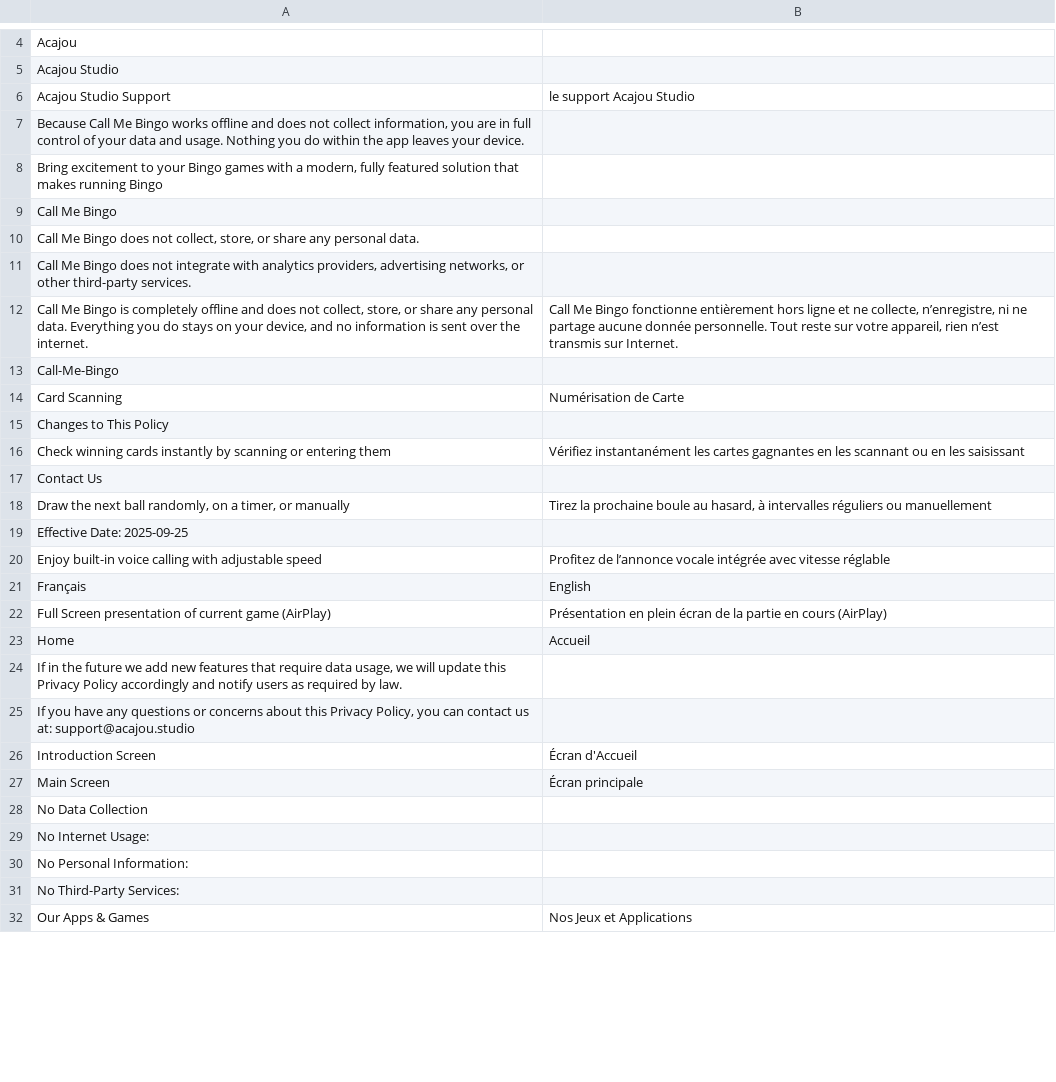
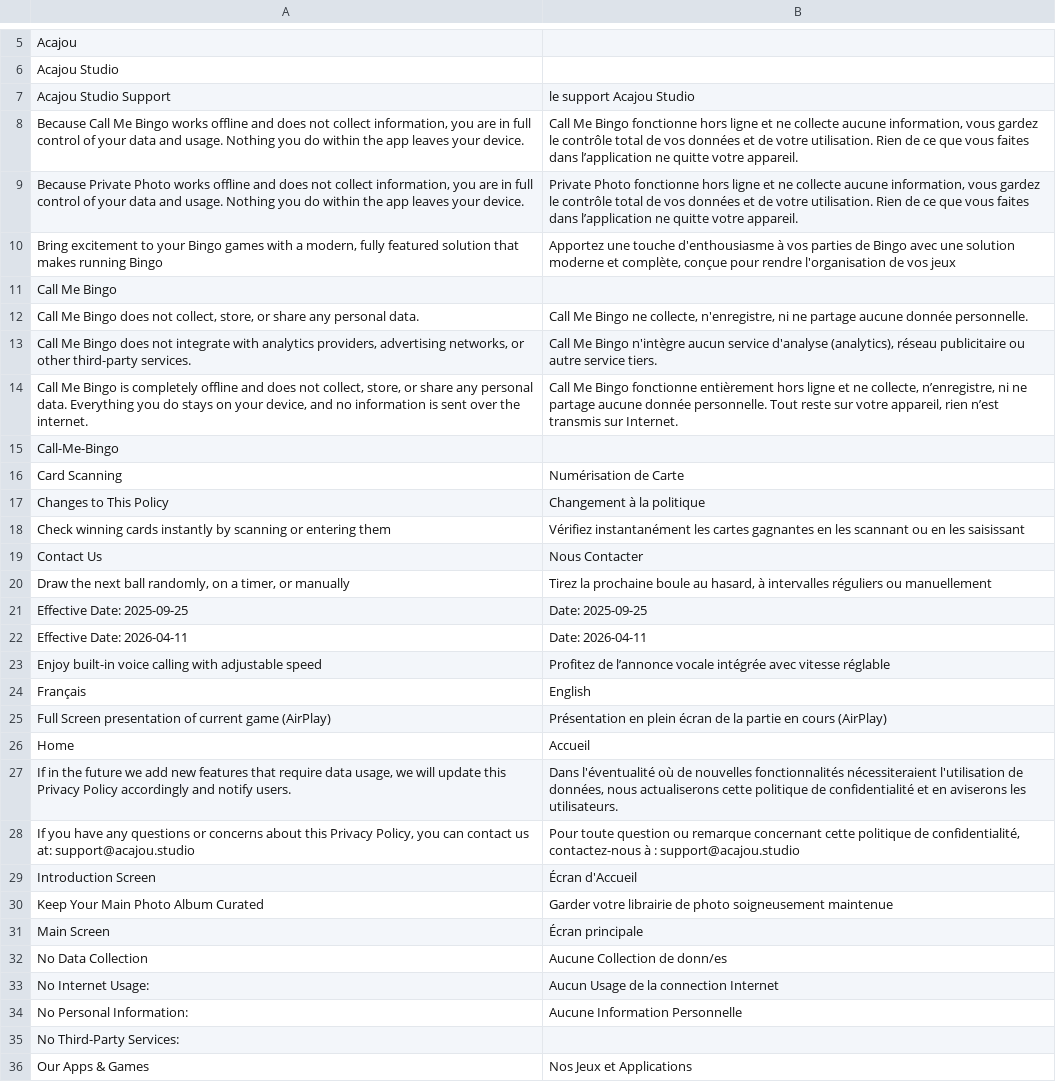
Before and after one commit to alexandrerochette/acajou.website, a TSV file: translations/fr.tsv, drawn as a sheet; only a part is shown, gaps mark what is left out; the diff covers the shown part only.

Commit message:
Adding temporary page for Private-Photo

```diff
--- a/translations/fr.tsv
+++ b/translations/fr.tsv
@@ -6,7 +7,8 @@ Acajou Studio
 Acajou Studio Support	le support Acajou Studio
-Because Call Me Bingo works offline and does not collect information, you are in full control of your data and usage. Nothing you do within the app leaves your device.	
-Bring excitement to your Bingo games with a modern, fully featured solution that makes running Bingo	
+Because Call Me Bingo works offline and does not collect information, you are in full control of your data and usage. Nothing you do within the app leaves your device.	Call Me Bingo fonctionne hors ligne et ne collecte aucune information, vous gardez le contrôle total de vos données et de votre utilisation. Rien de ce que vous faites dans l’application ne quitte votre appareil.
+Because Private Photo works offline and does not collect information, you are in full control of your data and usage. Nothing you do within the app leaves your device.	Private Photo fonctionne hors ligne et ne collecte aucune information, vous gardez le contrôle total de vos données et de votre utilisation. Rien de ce que vous faites dans l’application ne quitte votre appareil.
+Bring excitement to your Bingo games with a modern, fully featured solution that makes running Bingo	Apportez une touche d'enthousiasme à vos parties de Bingo avec une solution moderne et complète, conçue pour rendre l'organisation de vos jeux
 Call Me Bingo	
-Call Me Bingo does not collect, store, or share any personal data.	
-Call Me Bingo does not integrate with analytics providers, advertising networks, or other third-party services.	
+Call Me Bingo does not collect, store, or share any personal data.	Call Me Bingo ne collecte, n'enregistre, ni ne partage aucune donnée personnelle.
+Call Me Bingo does not integrate with analytics providers, advertising networks, or other third-party services.	Call Me Bingo n'intègre aucun service d'analyse (analytics), réseau publicitaire ou autre service tiers.
 Call Me Bingo is completely offline and does not collect, store, or share any personal data. Everything you do stays on your device, and no information is sent over the internet.	Call Me Bingo fonctionne entièrement hors ligne et ne collecte, n’enregistre, ni ne partage aucune donnée personnelle. Tout reste sur votre appareil, rien n’est transmis sur Internet.
@@ -14,7 +16,8 @@ Call-Me-Bingo
 Card Scanning	Numérisation de Carte
-Changes to This Policy	
+Changes to This Policy	Changement à la politique
 Check winning cards instantly by scanning or entering them	Vérifiez instantanément les cartes gagnantes en les scannant ou en les saisissant
-Contact Us	
+Contact Us	Nous Contacter
 Draw the next ball randomly, on a timer, or manually	Tirez la prochaine boule au hasard, à intervalles réguliers ou manuellement
-Effective Date: 2025-09-25	
+Effective Date: 2025-09-25	Date: 2025-09-25
+Effective Date: 2026-04-11	Date: 2026-04-11
 Enjoy built-in voice calling with adjustable speed	Profitez de l’annonce vocale intégrée avec vitesse réglable
@@ -23,9 +26,10 @@ Full Screen presentation of current game (AirPlay)	Présentation en plein écran
 Home	Accueil
-If in the future we add new features that require data usage, we will update this Privacy Policy accordingly and notify users as required by law.	
-If you have any questions or concerns about this Privacy Policy, you can contact us at:  support@acajou.studio	
+If in the future we add new features that require data usage, we will update this Privacy Policy accordingly and notify users.	Dans l'éventualité où de nouvelles fonctionnalités nécessiteraient l'utilisation de données, nous actualiserons cette politique de confidentialité et en aviserons les utilisateurs.
+If you have any questions or concerns about this Privacy Policy, you can contact us at:  support@acajou.studio	Pour toute question ou remarque concernant cette politique de confidentialité, contactez-nous à : support@acajou.studio
 Introduction Screen	Écran d'Accueil
+Keep Your Main Photo Album Curated	Garder votre librairie de photo soigneusement maintenue
 Main Screen	Écran principale
-No Data Collection	
-No Internet Usage:	
-No Personal Information:	
+No Data Collection	Aucune Collection de donn/es
+No Internet Usage:	Aucun Usage de la connection Internet
+No Personal Information:	Aucune Information Personnelle
 No Third-Party Services:	
```
Also changed, not shown: 11 added rows and 10 edited cells elsewhere in this file, 16 other files.
